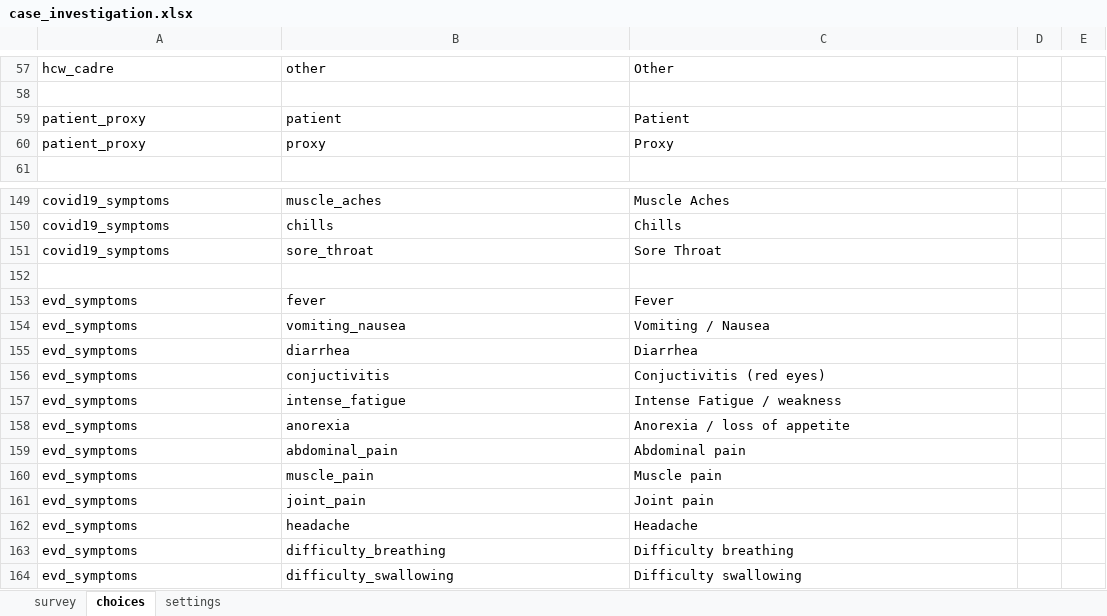
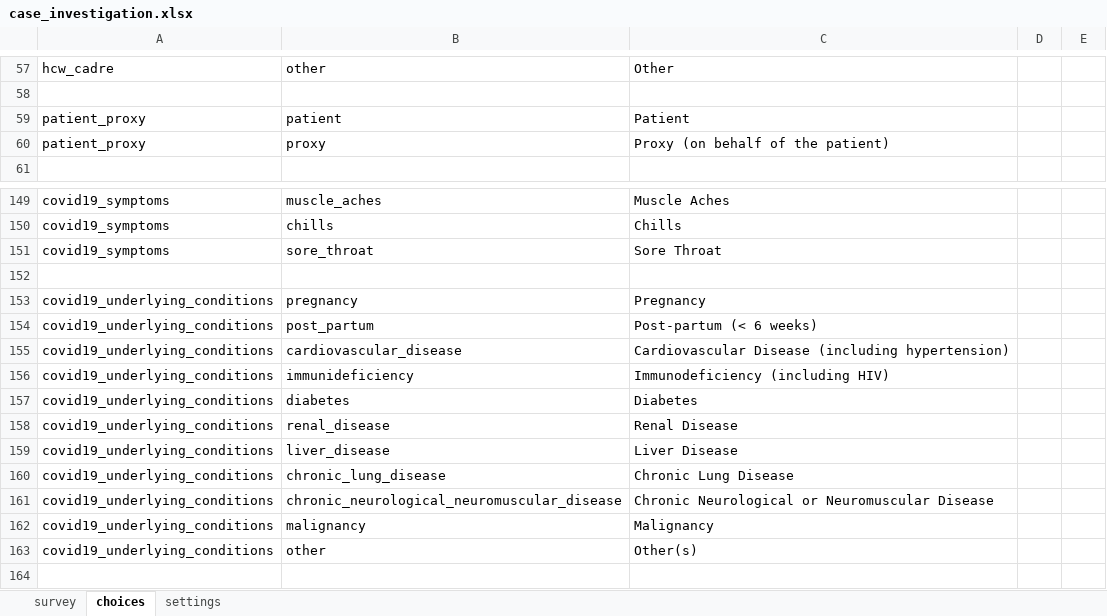
Before and after one commit to gmm2204/dmi-adam, an Excel workbook: config/forms/app/case_investigation.xlsx, sheet choices, drawn as a sheet; only a part is shown, gaps mark what is left out; the shorter side is filled out with more unchanged rows; values as stored, in another font and other column widths than the file's, no borders; the diff names each change by its address in the sheet, - before the commit and + after, or states it on an @@ line.

```diff
--- a/config/forms/app/case_investigation.xlsx (sheet choices)
+++ b/config/forms/app/case_investigation.xlsx (sheet choices)
-C60: Proxy
+C60: Proxy (on behalf of the patient)
+row 152: (empty)
+row 153: covid19_underlying_conditions | pregnancy | Pregnancy
+row 154: covid19_underlying_conditions | post_partum | Post-partum (< 6 weeks)
+row 155: covid19_underlying_conditions | cardiovascular_disease | Cardiovascular Disease (including hypertension)
+row 156: covid19_underlying_conditions | immunideficiency | Immunodeficiency (including HIV)
+row 157: covid19_underlying_conditions | diabetes | Diabetes
+row 158: covid19_underlying_conditions | renal_disease | Renal Disease
+row 159: covid19_underlying_conditions | liver_disease | Liver Disease
+row 160: covid19_underlying_conditions | chronic_lung_disease | Chronic Lung Disease
+row 161: covid19_underlying_conditions | chronic_neurological_neuromuscular_disease | Chronic Neurological or Neuromuscular Disease
+row 162: covid19_underlying_conditions | malignancy | Malignancy
+row 163: covid19_underlying_conditions | other | Other(s)
```
Also changed, not shown: sheet survey, config/forms/app/case_contact_follow_up.xlsx, config/forms/app/case_hospitalization.xlsx, 29 other files.
